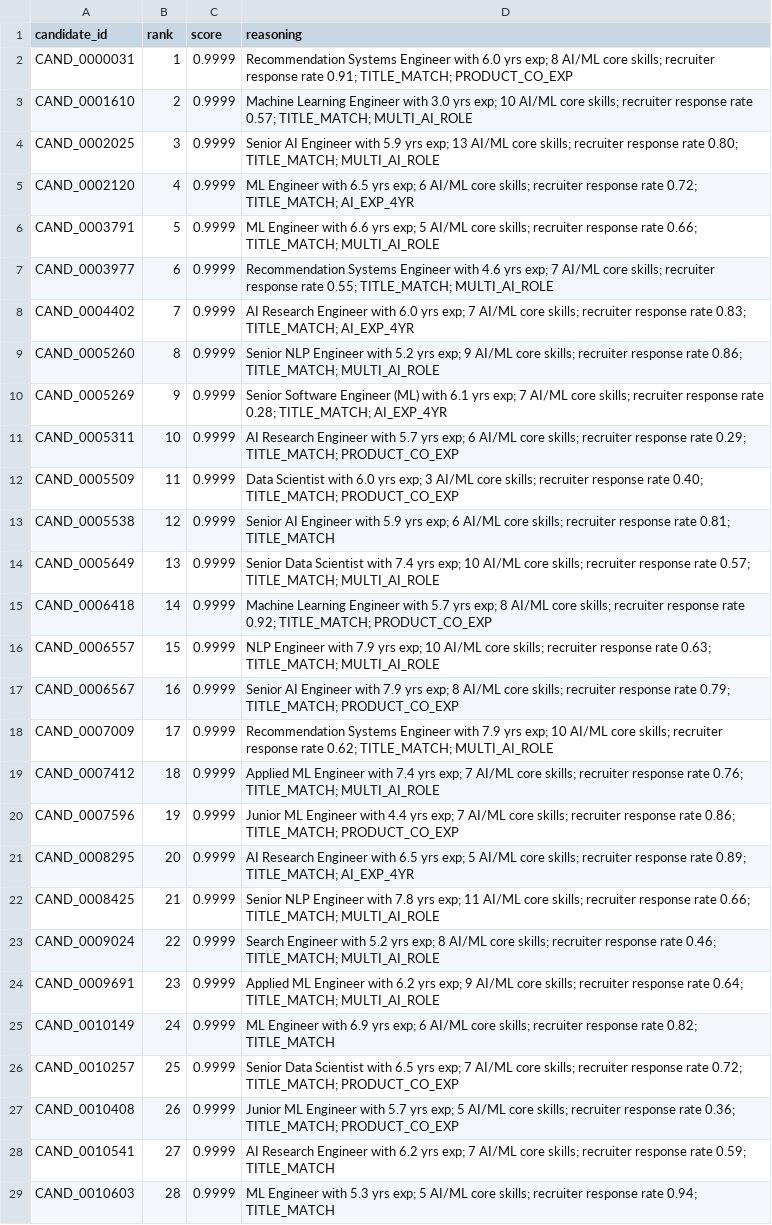
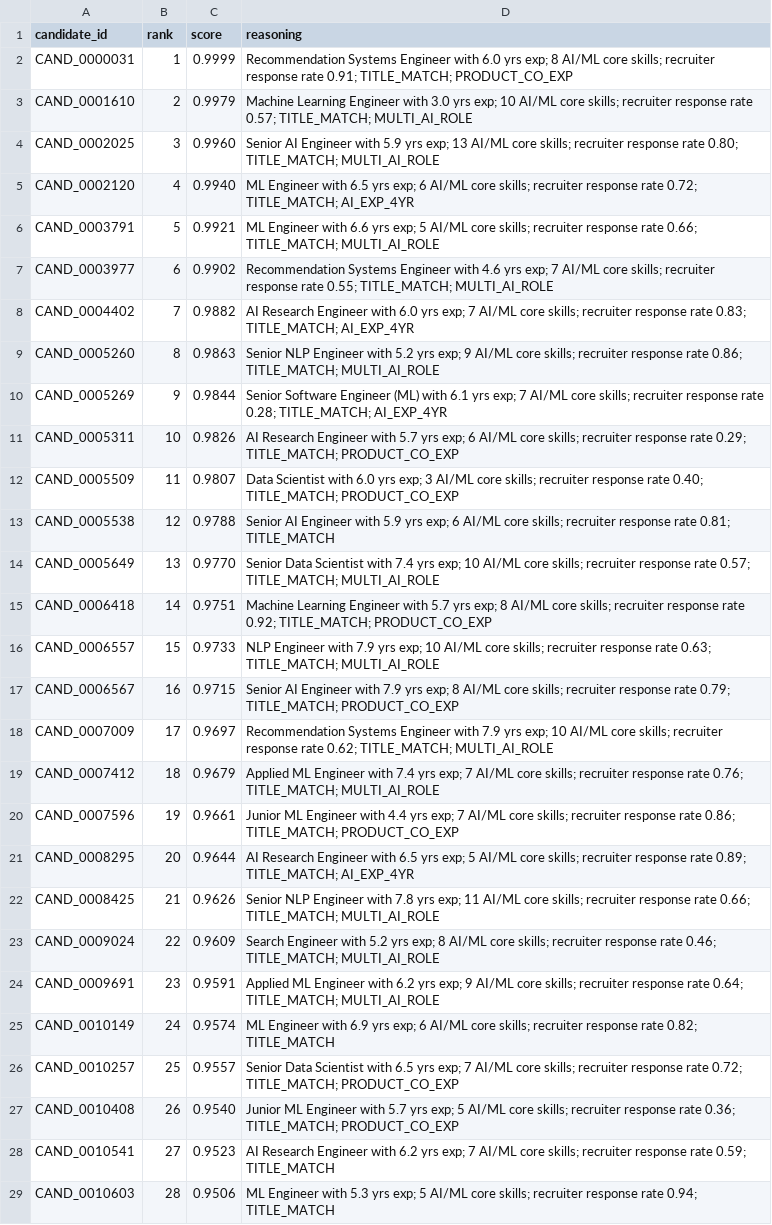
Before and after one commit to Rakshit05code/RawCruit, a CSV file: submission.csv, drawn as a sheet; only a part is shown; the diff covers the shown part only; the diff names each change by its address in the sheet, - before the commit and + after, or states it on an @@ line.

Commit message:
Add files via upload

```diff
--- a/submission.csv
+++ b/submission.csv
-C3 (score): 0.9999
+C3 (score): 0.9979
-C4 (score): 0.9999
+C4 (score): 0.9960
-C5 (score): 0.9999
+C5 (score): 0.9940
-C6 (score): 0.9999
+C6 (score): 0.9921
-C7 (score): 0.9999
+C7 (score): 0.9902
-C8 (score): 0.9999
+C8 (score): 0.9882
-C9 (score): 0.9999
+C9 (score): 0.9863
-C10 (score): 0.9999
+C10 (score): 0.9844
-C11 (score): 0.9999
+C11 (score): 0.9826
-C12 (score): 0.9999
+C12 (score): 0.9807
-C13 (score): 0.9999
+C13 (score): 0.9788
-C14 (score): 0.9999
+C14 (score): 0.9770
-C15 (score): 0.9999
+C15 (score): 0.9751
-C16 (score): 0.9999
+C16 (score): 0.9733
-C17 (score): 0.9999
+C17 (score): 0.9715
-C18 (score): 0.9999
+C18 (score): 0.9697
-C19 (score): 0.9999
+C19 (score): 0.9679
-C20 (score): 0.9999
+C20 (score): 0.9661
-C21 (score): 0.9999
+C21 (score): 0.9644
-C22 (score): 0.9999
+C22 (score): 0.9626
-C23 (score): 0.9999
+C23 (score): 0.9609
-C24 (score): 0.9999
+C24 (score): 0.9591
-C25 (score): 0.9999
+C25 (score): 0.9574
-C26 (score): 0.9999
+C26 (score): 0.9557
-C27 (score): 0.9999
+C27 (score): 0.9540
-C28 (score): 0.9999
+C28 (score): 0.9523
-C29 (score): 0.9999
+C29 (score): 0.9506
```
Also changed, not shown: 72 edited cells elsewhere in this file.
